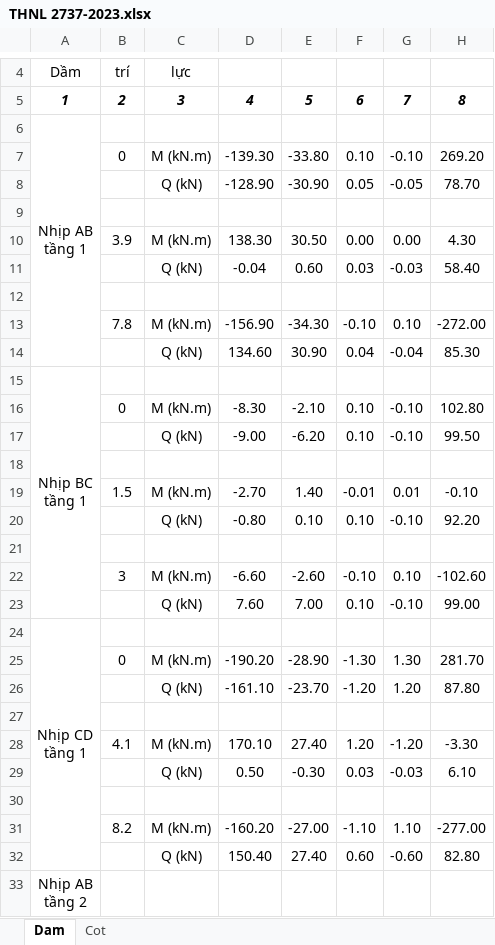
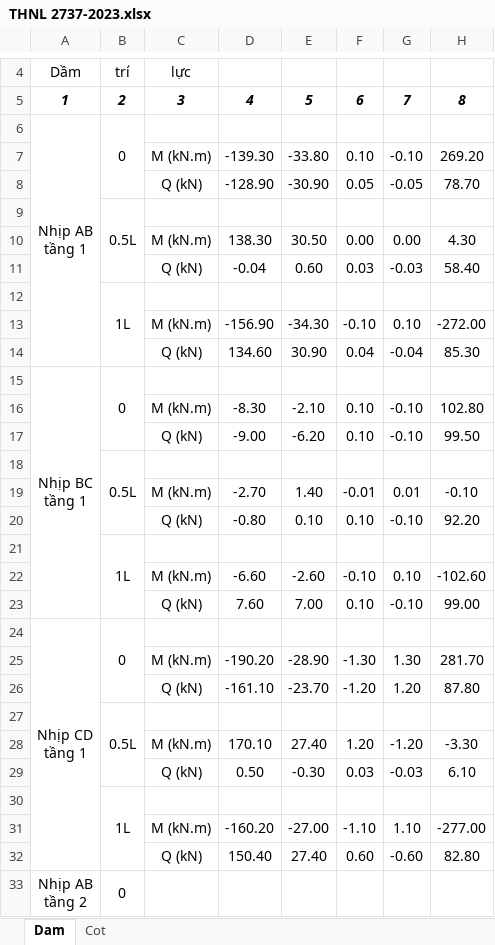
Before and after one commit to trinhpvgithub/DATN_Phuong, an Excel workbook: THNL 2737-2023.xlsx, sheet Dam, drawn as a sheet; only a part is shown, gaps mark what is left out; values as stored, in another font and other column widths than the file's, no borders; the diff covers the shown part only; the diff names each change by its address in the sheet, - before the commit and + after, or states it on an @@ line.

```diff
--- a/THNL 2737-2023.xlsx (sheet Dam)
+++ b/THNL 2737-2023.xlsx (sheet Dam)
-B6: (empty)
+B6: 0
+B6:B8 merged
-B7: 0
+B7: (empty)
-B9: (empty)
+B9: 0.5L
+B9:B11 merged
-B10: 3.9
+B10: (empty)
-B12: (empty)
+B12: 1L
+B12:B14 merged
-B13: 7.8
+B13: (empty)
-B15: (empty)
+B15: 0
+B15:B17 merged
-B16: 0
+B16: (empty)
-B18: (empty)
+B18: 0.5L
+B18:B20 merged
-B19: 1.5
+B19: (empty)
-B21: (empty)
+B21: 1L
+B21:B23 merged
-B22: 3
+B22: (empty)
-B24: (empty)
+B24: 0
+B24:B26 merged
-B25: 0
+B25: (empty)
-B27: (empty)
+B27: 0.5L
+B27:B29 merged
-B28: 4.1
+B28: (empty)
-B30: (empty)
+B30: 1L
+B30:B32 merged
-B31: 8.2
+B31: (empty)
-B33: (empty)
+B33: 0
+B33:B35 merged
```
Also changed, not shown: 35 edited cells and merged cells elsewhere in this sheet, 6 other files.
